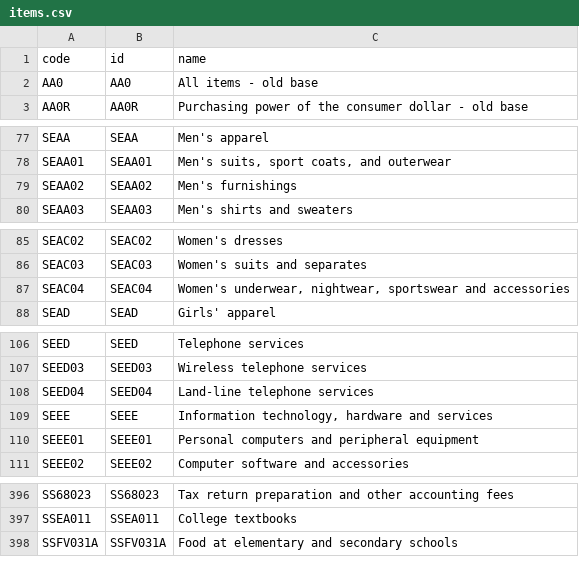
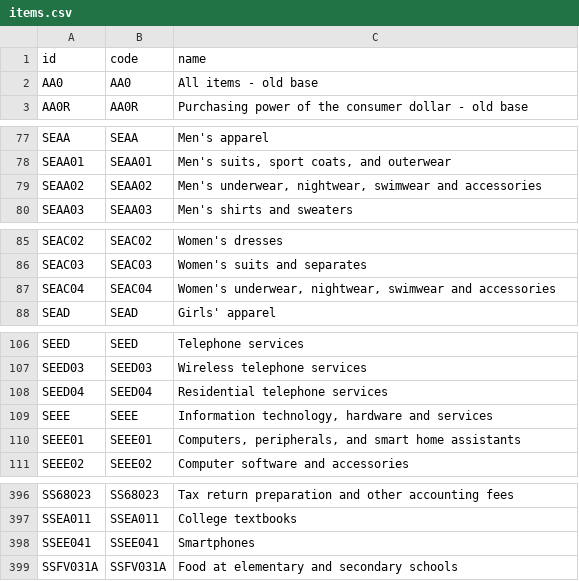
Before and after one commit to maruko8k/cpi, a CSV file: docs/items.csv, drawn as a sheet; only a part is shown, gaps mark what is left out; the diff covers the shown part only.

```diff
--- a/docs/items.csv
+++ b/docs/items.csv
@@ -1,2 +1,2 @@
-code,id,name
+id,code,name
 AA0,AA0,All items - old base
@@ -78,3 +78,3 @@ SEAA,SEAA,Men's apparel
 SEAA01,SEAA01,"Men's suits, sport coats, and outerwear"
-SEAA02,SEAA02,Men's furnishings
+SEAA02,SEAA02,"Men's underwear, nightwear, swimwear and accessories"
 SEAA03,SEAA03,Men's shirts and sweaters
@@ -86,3 +86,3 @@ SEAC02,SEAC02,Women's dresses
 SEAC03,SEAC03,Women's suits and separates
-SEAC04,SEAC04,"Women's underwear, nightwear, sportswear and accessories"
+SEAC04,SEAC04,"Women's underwear, nightwear, swimwear and accessories"
 SEAD,SEAD,Girls' apparel
@@ -107,5 +107,5 @@ SEED,SEED,Telephone services
 SEED03,SEED03,Wireless telephone services
-SEED04,SEED04,Land-line telephone services
+SEED04,SEED04,Residential telephone services
 SEEE,SEEE,"Information technology, hardware and services"
-SEEE01,SEEE01,Personal computers and peripheral equipment
+SEEE01,SEEE01,"Computers, peripherals, and smart home assistants"
 SEEE02,SEEE02,Computer software and accessories
@@ -397,2 +397,3 @@ SS68023,SS68023,Tax return preparation and other accounting fees
 SSEA011,SSEA011,College textbooks
+SSEE041,SSEE041,Smartphones
 SSFV031A,SSFV031A,Food at elementary and secondary schools
```
Also changed, not shown: 2 edited cells elsewhere in this file, docs/areas.csv, docs/periods.csv, 8 other files.
